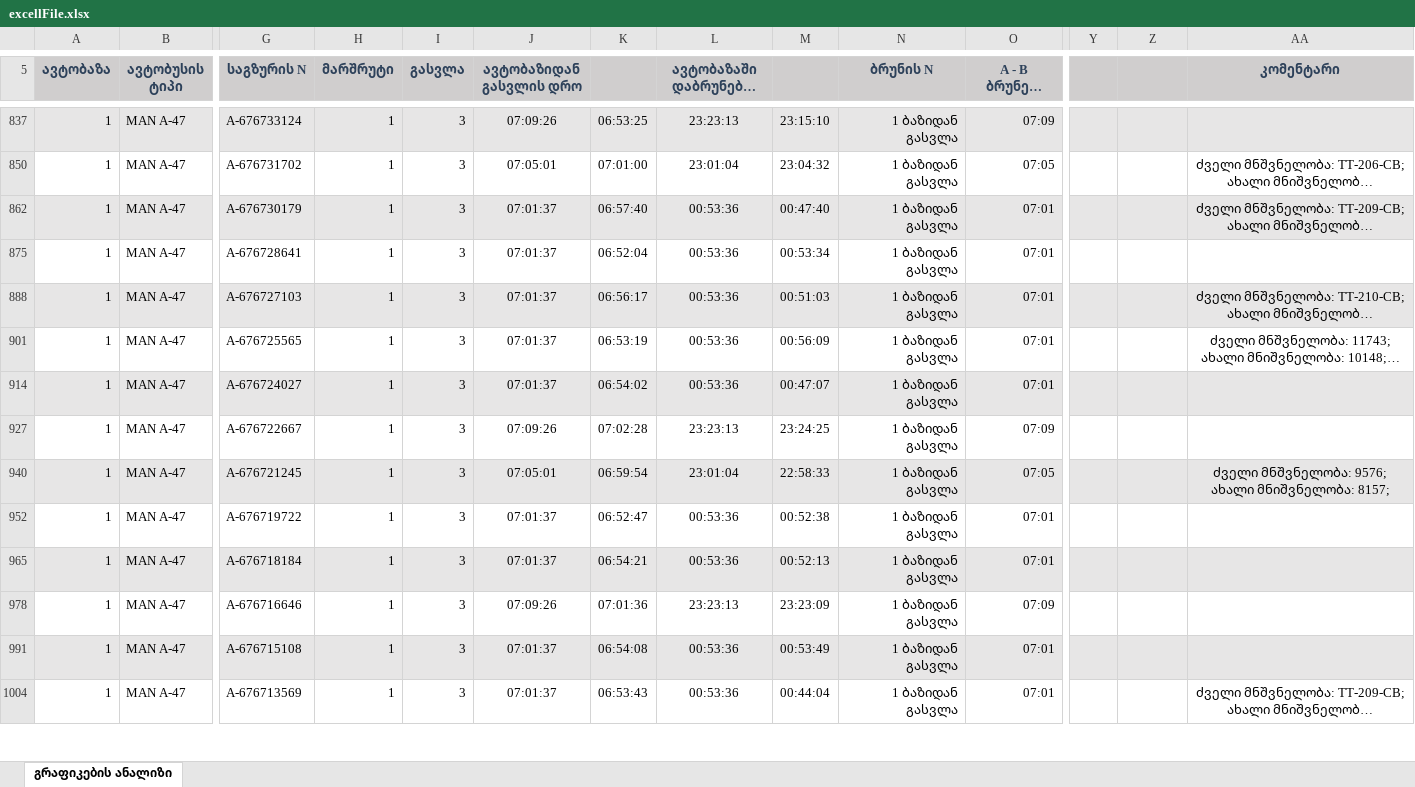
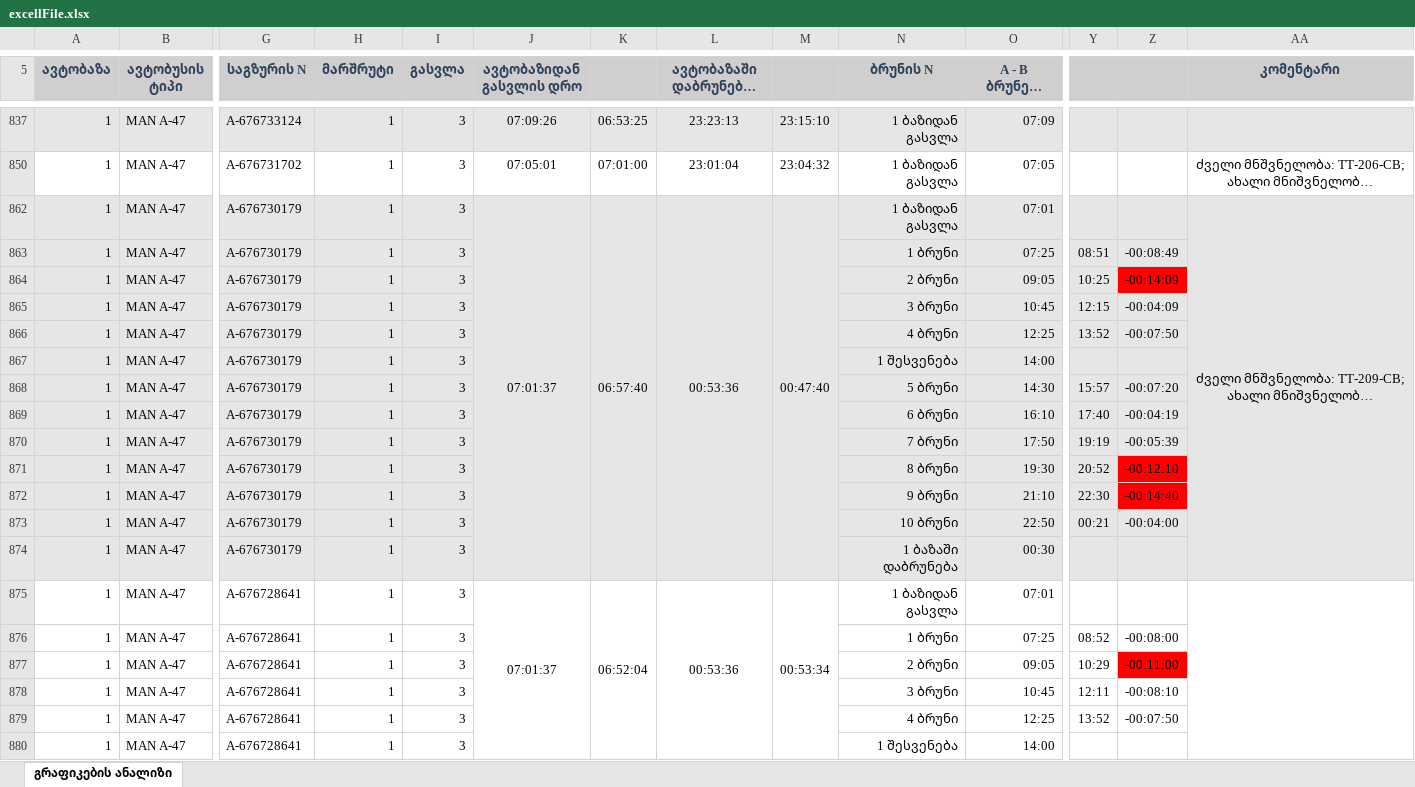
Before and after one commit to boxm16/Maxo_Graphical, an Excel workbook: uploads/excellFile.xlsx, sheet გრაფიკების ანალიზი, drawn as a sheet; only a part is shown, gaps mark what is left out; the shorter side is filled out with more unchanged rows; long unchanged cells end in …; values as stored, in another font and other column widths than the file's, no borders; rows hold the shown columns only; the diff covers the shown part only; the diff names each change by its address in the sheet, - before the commit and + after, or states it on an @@ line.

```diff
--- a/uploads/excellFile.xlsx (sheet გრაფიკების ანალიზი)
+++ b/uploads/excellFile.xlsx (sheet გრაფიკების ანალიზი)
+J862:J874 merged
+K862:K874 merged
+L862:L874 merged
+M862:M874 merged
+AA862:AA874 merged
@@ row 863 unhidden: 1 | MAN A-47 | A-676730179 | 1 | 3 |  |  |  |  | 1 ბრუნი | 07:25 | 08:51 | -00:08:49 @@
@@ row 864 unhidden: 1 | MAN A-47 | A-676730179 | 1 | 3 |  |  |  |  | 2 ბრუნი | 09:05 | 10:25 | -00:14:09 @@
@@ row 865 unhidden: 1 | MAN A-47 | A-676730179 | 1 | 3 |  |  |  |  | 3 ბრუნი | 10:45 | 12:15 | -00:04:09 @@
@@ row 866 unhidden: 1 | MAN A-47 | A-676730179 | 1 | 3 |  |  |  |  | 4 ბრუნი | 12:25 | 13:52 | -00:07:50 @@
@@ row 867 unhidden: 1 | MAN A-47 | A-676730179 | 1 | 3 |  |  |  |  | 1 შესვენება | 14:00 @@
@@ row 868 unhidden: 1 | MAN A-47 | A-676730179 | 1 | 3 |  |  |  |  | 5 ბრუნი | 14:30 | 15:57 | -00:07:20 @@
@@ row 869 unhidden: 1 | MAN A-47 | A-676730179 | 1 | 3 |  |  |  |  | 6 ბრუნი | 16:10 | 17:40 | -00:04:19 @@
@@ row 870 unhidden: 1 | MAN A-47 | A-676730179 | 1 | 3 |  |  |  |  | 7 ბრუნი | 17:50 | 19:19 | -00:05:39 @@
@@ row 871 unhidden: 1 | MAN A-47 | A-676730179 | 1 | 3 |  |  |  |  | 8 ბრუნი | 19:30 | 20:52 | -00:12:10 @@
@@ row 872 unhidden: 1 | MAN A-47 | A-676730179 | 1 | 3 |  |  |  |  | 9 ბრუნი | 21:10 | 22:30 | -00:14:40 @@
@@ row 873 unhidden: 1 | MAN A-47 | A-676730179 | 1 | 3 |  |  |  |  | 10 ბრუნი | 22:50 | 00:21 | -00:04:00 @@
@@ row 874 unhidden: 1 | MAN A-47 | A-676730179 | 1 | 3 |  |  |  |  | 1 ბაზაში დაბრუნება | 00:30 @@
+J875:J887 merged
+K875:K887 merged
+L875:L887 merged
+M875:M887 merged
+AA875:AA887 merged
@@ row 876 unhidden: 1 | MAN A-47 | A-676728641 | 1 | 3 |  |  |  |  | 1 ბრუნი | 07:25 | 08:52 | -00:08:00 @@
@@ row 877 unhidden: 1 | MAN A-47 | A-676728641 | 1 | 3 |  |  |  |  | 2 ბრუნი | 09:05 | 10:29 | -00:11:00 @@
@@ row 878 unhidden: 1 | MAN A-47 | A-676728641 | 1 | 3 |  |  |  |  | 3 ბრუნი | 10:45 | 12:11 | -00:08:10 @@
@@ row 879 unhidden: 1 | MAN A-47 | A-676728641 | 1 | 3 |  |  |  |  | 4 ბრუნი | 12:25 | 13:52 | -00:07:50 @@
@@ row 880 unhidden: 1 | MAN A-47 | A-676728641 | 1 | 3 |  |  |  |  | 1 შესვენება | 14:00 @@
```
Also changed, not shown: 54 hidden or unhidden rows, 26 edited cells and merged cells elsewhere in this sheet, 2 other files.
